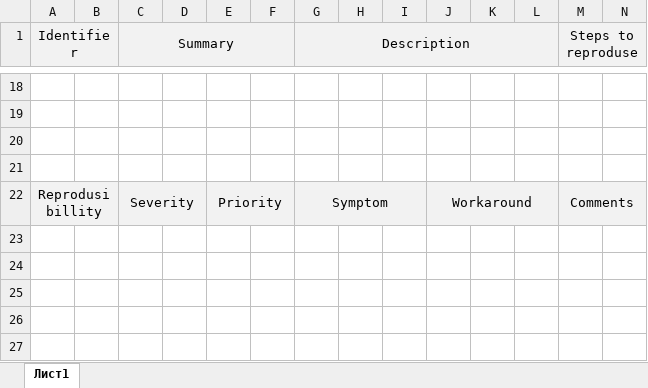
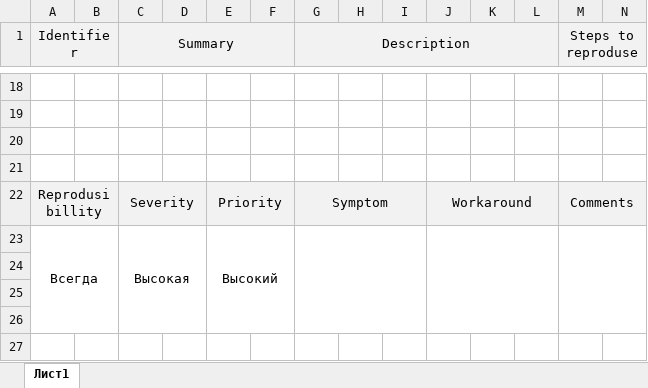
Before and after one commit to sasha0401/Secondgit, an Excel workbook: bug_report/BugReport.xlsx, sheet Лист1, drawn as a sheet; only a part is shown, gaps mark what is left out; values as stored, in another font and other column widths than the file's, no borders; rows hold the shown columns only; the diff covers the shown part only; the diff names each change by its address in the sheet, - before the commit and + after, or states it on an @@ line.

Commit message:
bug_report

```diff
--- a/bug_report/BugReport.xlsx (sheet Лист1)
+++ b/bug_report/BugReport.xlsx (sheet Лист1)
+row 23: Всегда |  | Высокая |  | Высокий
+row 24: (empty)
+row 25: (empty)
+row 26: (empty)
+row 27: (empty)
```
Also changed, not shown: 5 added rows and 4 edited cells elsewhere in this sheet, 1 other file.
